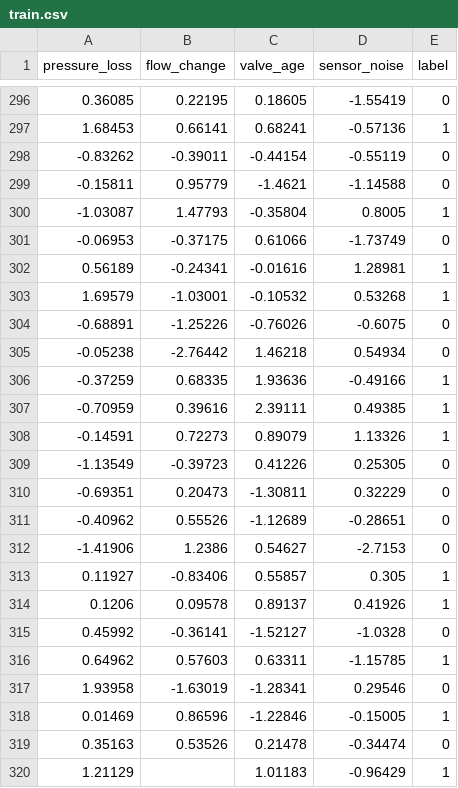
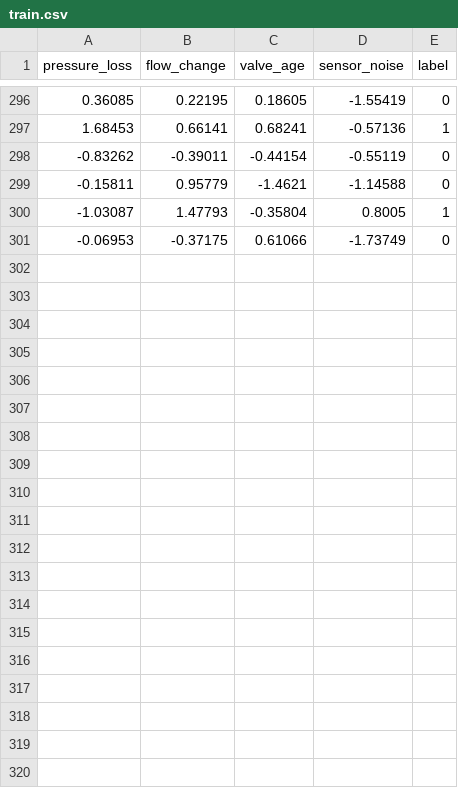
Before and after one commit to naqiya05/midterm-FA23-BDS-064, a CSV file: dataset/train.csv, drawn as a sheet; only a part is shown, gaps mark what is left out; the diff covers the shown part only; the diff names each change by its address in the sheet, - before the commit and + after, or states it on an @@ line.

```diff
--- a/dataset/train.csv
+++ b/dataset/train.csv
-row 302: 0.56189 | -0.24341 | -0.01616 | 1.28981 | 1
-row 303: 1.69579 | -1.03001 | -0.10532 | 0.53268 | 1
-row 304: -0.68891 | -1.25226 | -0.76026 | -0.6075 | 0
-row 305: -0.05238 | -2.76442 | 1.46218 | 0.54934 | 0
-row 306: -0.37259 | 0.68335 | 1.93636 | -0.49166 | 1
-row 307: -0.70959 | 0.39616 | 2.39111 | 0.49385 | 1
-row 308: -0.14591 | 0.72273 | 0.89079 | 1.13326 | 1
-row 309: -1.13549 | -0.39723 | 0.41226 | 0.25305 | 0
-row 310: -0.69351 | 0.20473 | -1.30811 | 0.32229 | 0
-row 311: -0.40962 | 0.55526 | -1.12689 | -0.28651 | 0
-row 312: -1.41906 | 1.2386 | 0.54627 | -2.7153 | 0
-row 313: 0.11927 | -0.83406 | 0.55857 | 0.305 | 1
-row 314: 0.1206 | 0.09578 | 0.89137 | 0.41926 | 1
-row 315: 0.45992 | -0.36141 | -1.52127 | -1.0328 | 0
-row 316: 0.64962 | 0.57603 | 0.63311 | -1.15785 | 1
-row 317: 1.93958 | -1.63019 | -1.28341 | 0.29546 | 0
-row 318: 0.01469 | 0.86596 | -1.22846 | -0.15005 | 1
-row 319: 0.35163 | 0.53526 | 0.21478 | -0.34474 | 0
-row 320: 1.21129 |  | 1.01183 | -0.96429 | 1
```
Also changed, not shown: 11 removed rows elsewhere in this file.
